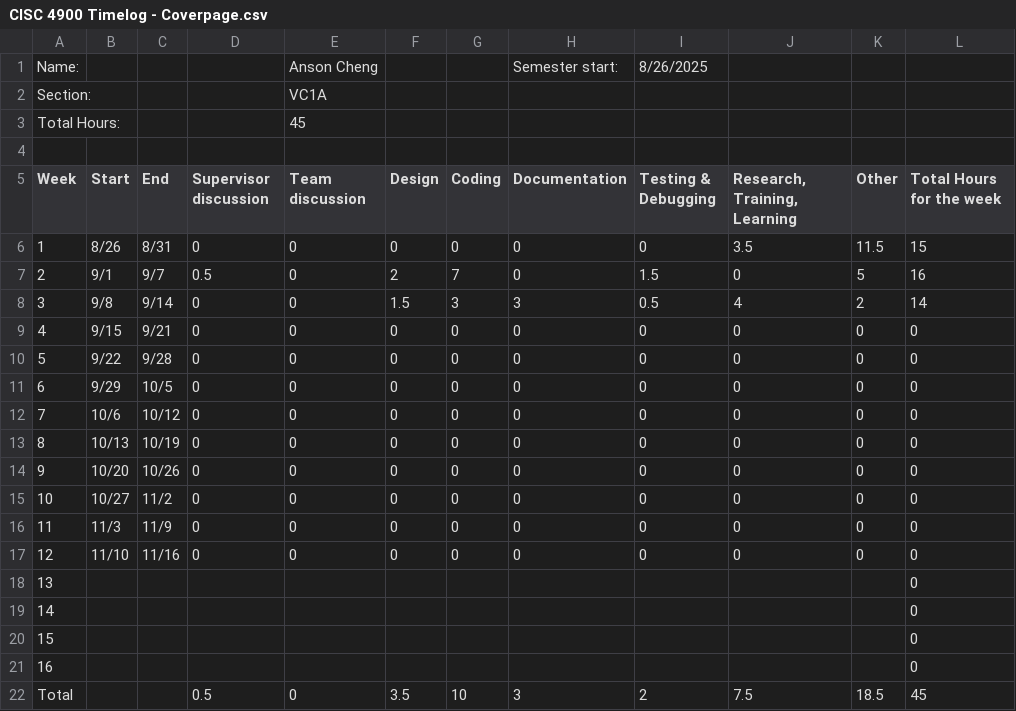
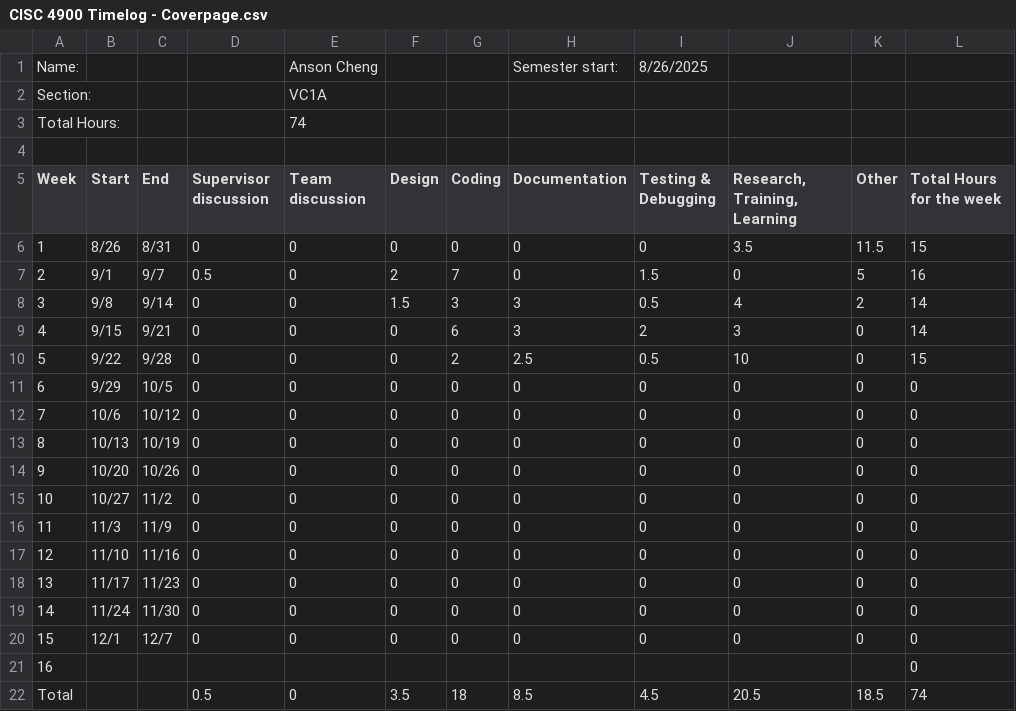
Before and after one commit to ansonc68/CISC-4900, a CSV file: CISC 4900 Timelog - Coverpage.csv, drawn as a sheet.

```diff
--- a/CISC 4900 Timelog - Coverpage.csv
+++ b/CISC 4900 Timelog - Coverpage.csv
@@ -2,3 +2,3 @@ Name:,,,,Anson Cheng,,,Semester start:,8/26/2025,,,
 Section:,,,,VC1A,,,,,,,
-Total Hours:,,,,45,,,,,,,
+Total Hours:,,,,74,,,,,,,
 ,,,,,,,,,,,
@@ -8,4 +8,4 @@ Week,Start,End,Supervisor discussion,Team discussion,Design,Coding,Documentation
 3,9/8,9/14,0,0,1.5,3,3,0.5,4,2,14
-4,9/15,9/21,0,0,0,0,0,0,0,0,0
-5,9/22,9/28,0,0,0,0,0,0,0,0,0
+4,9/15,9/21,0,0,0,6,3,2,3,0,14
+5,9/22,9/28,0,0,0,2,2.5,0.5,10,0,15
 6,9/29,10/5,0,0,0,0,0,0,0,0,0
@@ -17,6 +17,6 @@ Week,Start,End,Supervisor discussion,Team discussion,Design,Coding,Documentation
 12,11/10,11/16,0,0,0,0,0,0,0,0,0
-13,,,,,,,,,,,0
-14,,,,,,,,,,,0
-15,,,,,,,,,,,0
+13,11/17,11/23,0,0,0,0,0,0,0,0,0
+14,11/24,11/30,0,0,0,0,0,0,0,0,0
+15,12/1,12/7,0,0,0,0,0,0,0,0,0
 16,,,,,,,,,,,0
-Total,,,0.5,0,3.5,10,3,2,7.5,18.5,45
+Total,,,0.5,0,3.5,18,8.5,4.5,20.5,18.5,74
```
Also changed, not shown: CISC 4900 Timelog - Timelog.csv.
